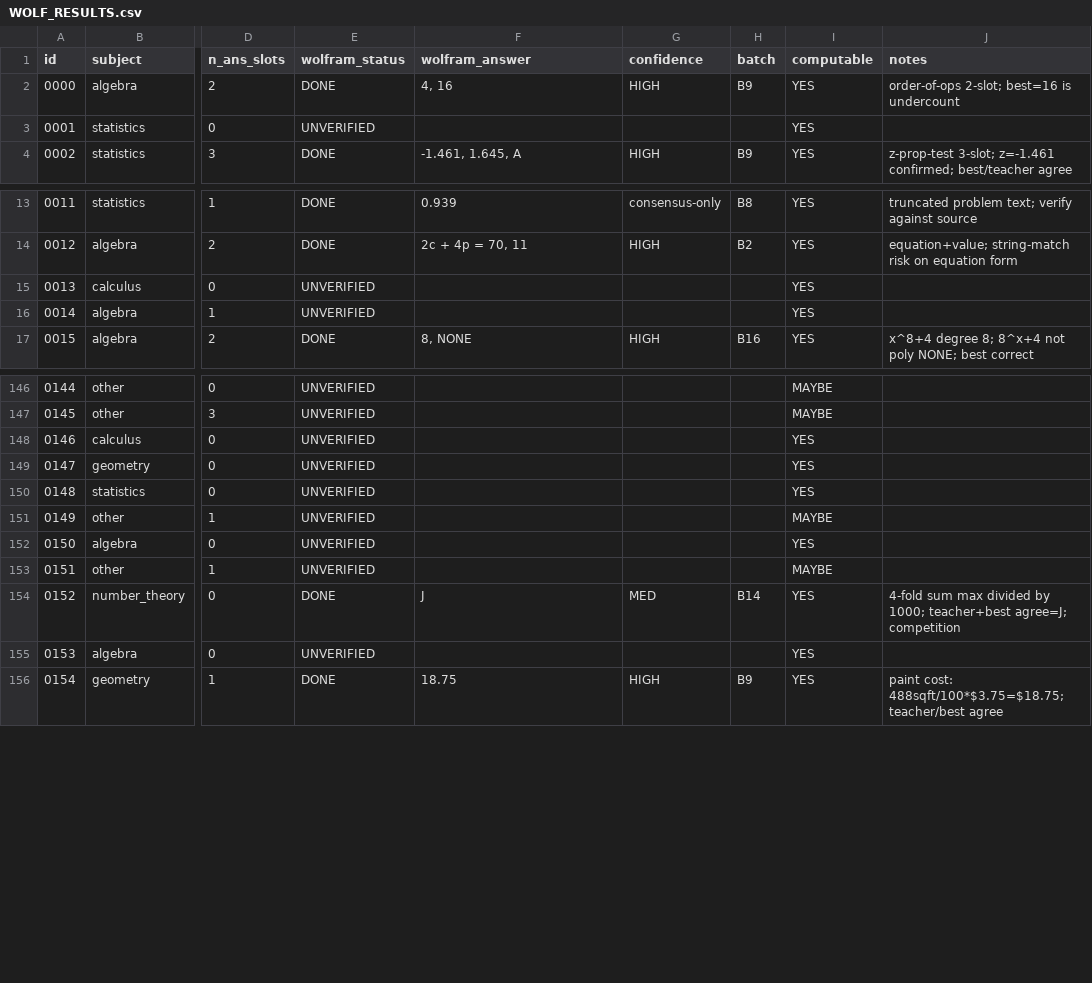
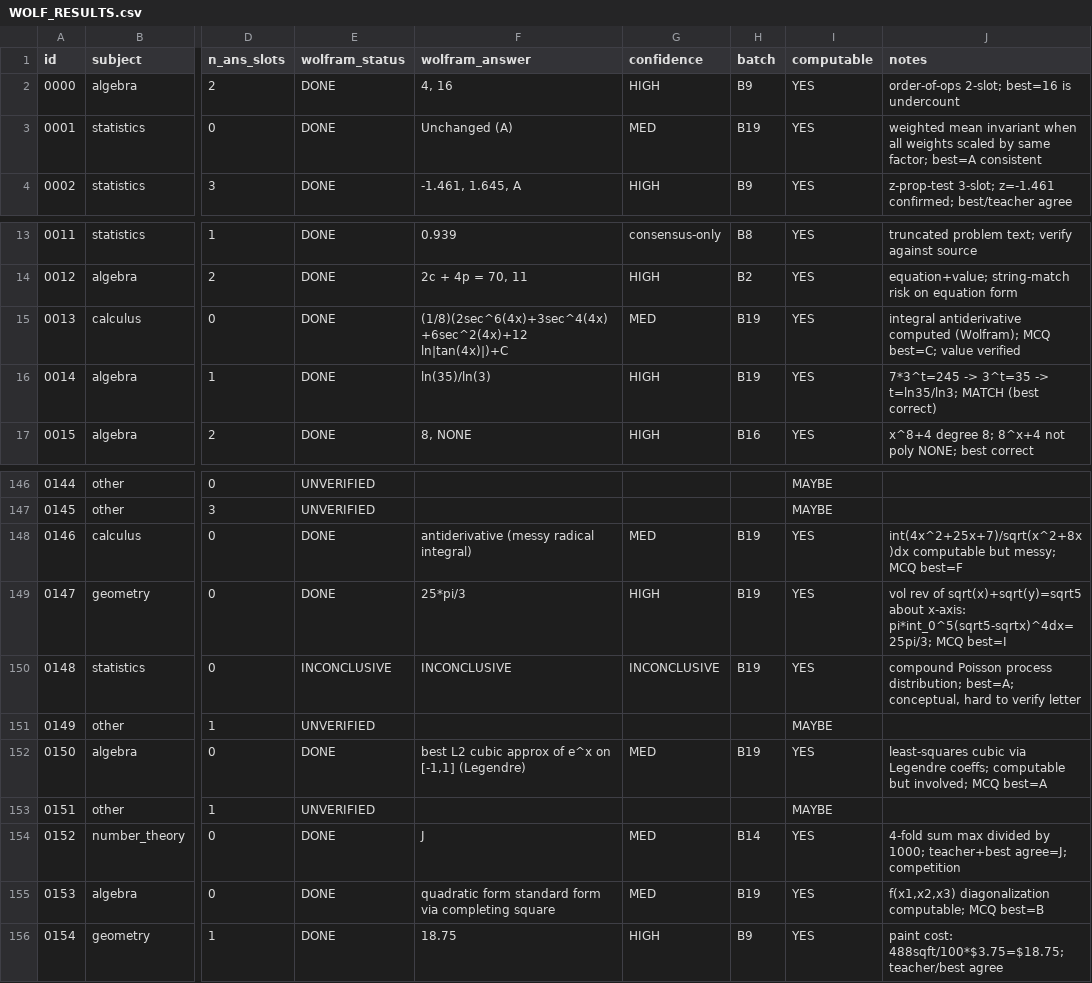
Before and after one commit to raindonovan/151B_SP26_Competition, a CSV file: data/search/wolfram/WOLF_RESULTS.csv, drawn as a sheet; only a part is shown, gaps mark what is left out; the diff covers the shown part only; the diff names each change by its address in the sheet, - before the commit and + after, or states it on an @@ line.

```diff
--- a/data/search/wolfram/WOLF_RESULTS.csv
+++ b/data/search/wolfram/WOLF_RESULTS.csv
-E3 (wolfram_status): UNVERIFIED
+E3 (wolfram_status): DONE
-F3 (wolfram_answer): (empty)
+F3 (wolfram_answer): Unchanged (A)
-G3 (confidence): (empty)
+G3 (confidence): MED
-H3 (batch): (empty)
+H3 (batch): B19
-J3 (notes): (empty)
+J3 (notes): weighted mean invariant when all weights scaled by same factor; best=A consistent
-E15:E16 (wolfram_status): UNVERIFIED
+E15:E16 (wolfram_status): DONE
-F15 (wolfram_answer): (empty)
+F15 (wolfram_answer): (1/8)(2sec^6(4x)+3sec^4(4x)+6sec^2(4x)+12 ln|tan(4x)|)+C
-G15 (confidence): (empty)
+G15 (confidence): MED
-H15:H16 (batch): (empty)
+H15:H16 (batch): B19
-J15 (notes): (empty)
+J15 (notes): integral antiderivative computed (Wolfram); MCQ best=C; value verified
-F16 (wolfram_answer): (empty)
+F16 (wolfram_answer): ln(35)/ln(3)
-G16 (confidence): (empty)
+G16 (confidence): HIGH
-J16 (notes): (empty)
+J16 (notes): 7*3^t=245 -> 3^t=35 -> t=ln35/ln3; MATCH (best correct)
-E148:E149 (wolfram_status): UNVERIFIED
+E148:E149 (wolfram_status): DONE
-F148 (wolfram_answer): (empty)
+F148 (wolfram_answer): antiderivative (messy radical integral)
-G148 (confidence): (empty)
+G148 (confidence): MED
-H148:H150 (batch): (empty)
+H148:H150 (batch): B19
-J148 (notes): (empty)
+J148 (notes): int(4x^2+25x+7)/sqrt(x^2+8x)dx computable but messy; MCQ best=F
-F149 (wolfram_answer): (empty)
+F149 (wolfram_answer): 25*pi/3
-G149 (confidence): (empty)
+G149 (confidence): HIGH
-J149 (notes): (empty)
+J149 (notes): vol rev of sqrt(x)+sqrt(y)=sqrt5 about x-axis: pi*int_0^5(sqrt5-sqrtx)^4dx=25pi/3; MCQ best=I
-E150 (wolfram_status): UNVERIFIED
+E150 (wolfram_status): INCONCLUSIVE
-F150 (wolfram_answer): (empty)
+F150 (wolfram_answer): INCONCLUSIVE
-G150 (confidence): (empty)
+G150 (confidence): INCONCLUSIVE
-J150 (notes): (empty)
+J150 (notes): compound Poisson process distribution; best=A; conceptual, hard to verify letter
-E152 (wolfram_status): UNVERIFIED
+E152 (wolfram_status): DONE
-F152 (wolfram_answer): (empty)
+F152 (wolfram_answer): best L2 cubic approx of e^x on [-1,1] (Legendre)
-G152 (confidence): (empty)
+G152 (confidence): MED
-H152 (batch): (empty)
+H152 (batch): B19
-J152 (notes): (empty)
+J152 (notes): least-squares cubic via Legendre coeffs; computable but involved; MCQ best=A
-E155 (wolfram_status): UNVERIFIED
+E155 (wolfram_status): DONE
-F155 (wolfram_answer): (empty)
+F155 (wolfram_answer): quadratic form standard form via completing square
-G155 (confidence): (empty)
+G155 (confidence): MED
-H155 (batch): (empty)
+H155 (batch): B19
-J155 (notes): (empty)
+J155 (notes): f(x1,x2,x3) diagonalization computable; MCQ best=B
```
Also changed, not shown: 85 edited cells elsewhere in this file, 5 other files.
